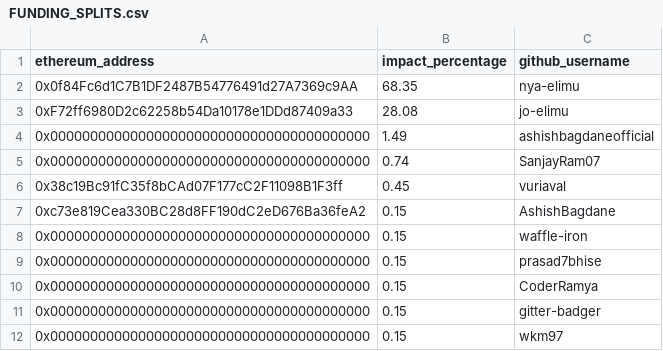
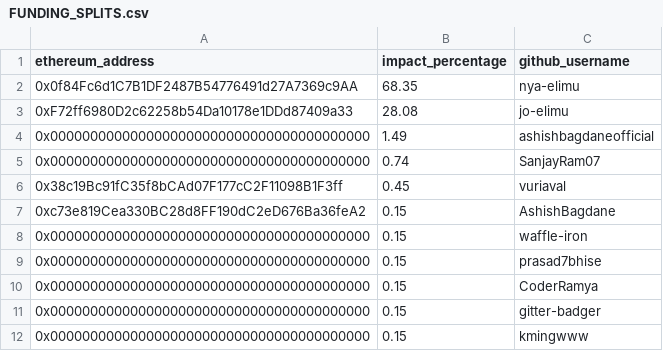
Before and after one commit to elimu-ai/web3-wiki, a CSV file: funding-splits-engineering/github_model/FUNDING_SPLITS.csv, drawn as a sheet.

Commit message:
chore(github-contributors): impact percentages, nightly build

```diff
--- a/funding-splits-engineering/github_model/FUNDING_SPLITS.csv
+++ b/funding-splits-engineering/github_model/FUNDING_SPLITS.csv
@@ -11,2 +11,2 @@ ethereum_address,impact_percentage,github_username
 0x0000000000000000000000000000000000000000,0.15,gitter-badger
-0x0000000000000000000000000000000000000000,0.15,wkm97
+0x0000000000000000000000000000000000000000,0.15,kmingwww
```
Also changed, not shown: funding-splits-engineering/github_vitabu/FUNDING_SPLITS.csv, 1 other file.
